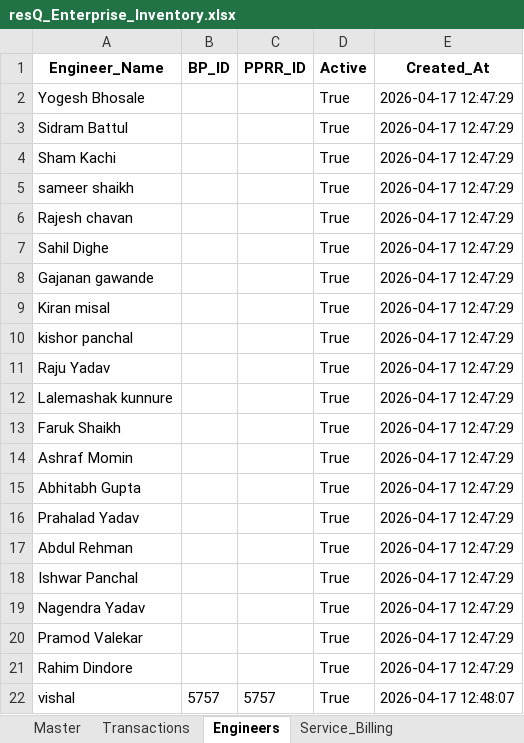
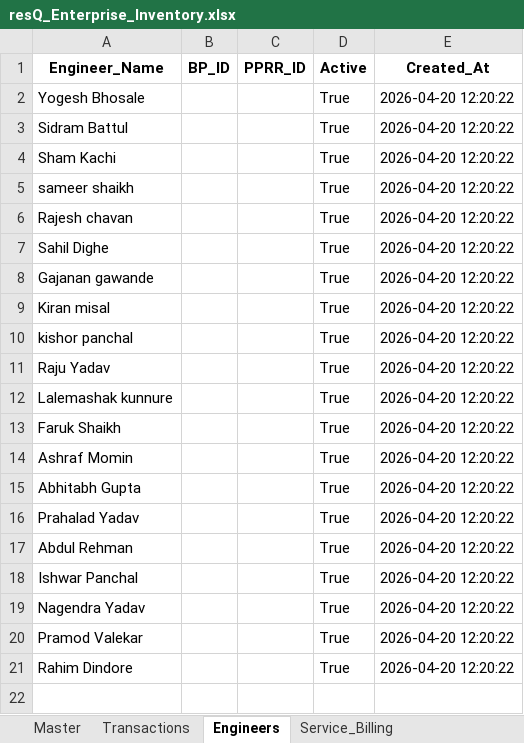
Before and after one commit to Vishals57/Reliance-resQ-Inventory-System, an Excel workbook: resQ_Enterprise_Inventory.xlsx, sheet Engineers, drawn as a sheet; values as stored, in another font and other column widths than the file's, no borders; the diff names each change by its address in the sheet, - before the commit and + after, or states it on an @@ line.

```diff
--- a/resQ_Enterprise_Inventory.xlsx (sheet Engineers)
+++ b/resQ_Enterprise_Inventory.xlsx (sheet Engineers)
-E2:E21 (Created_At): 2026-04-17 12:47:29
+E2:E21 (Created_At): 2026-04-20 12:20:22
-row 22: vishal | 5757 | 5757 | True | 2026-04-17 12:48:07
```
Also changed, not shown: sheet Transactions, sheet Service_Billing, sheet Master, 11 other files.
